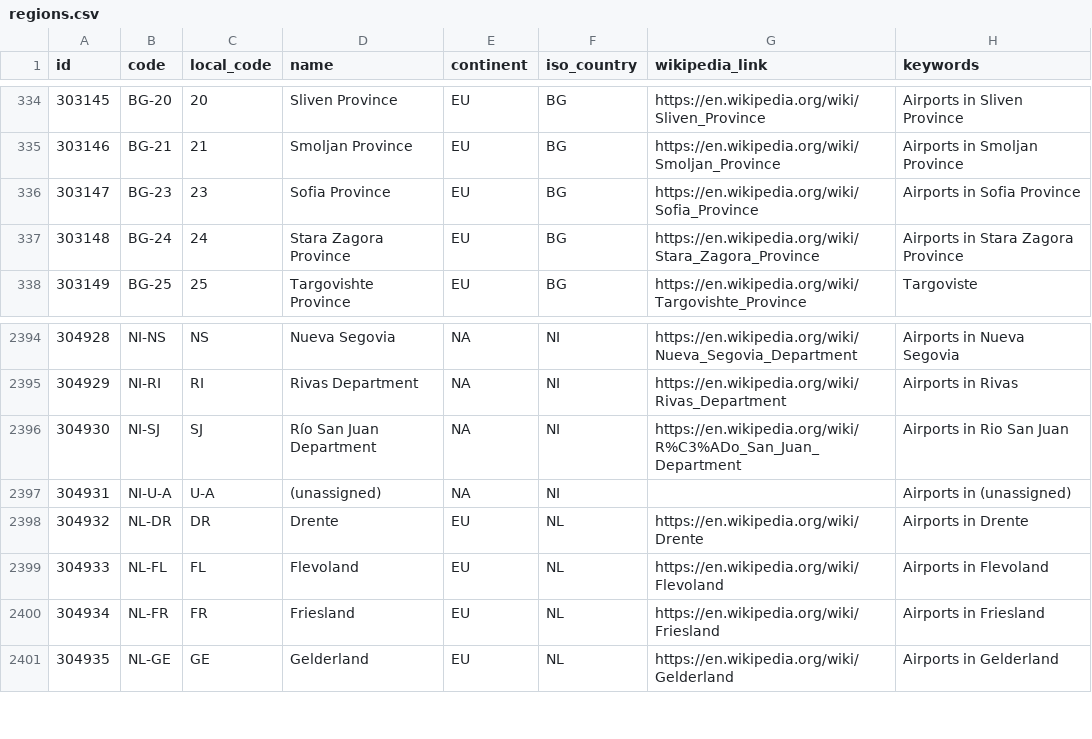
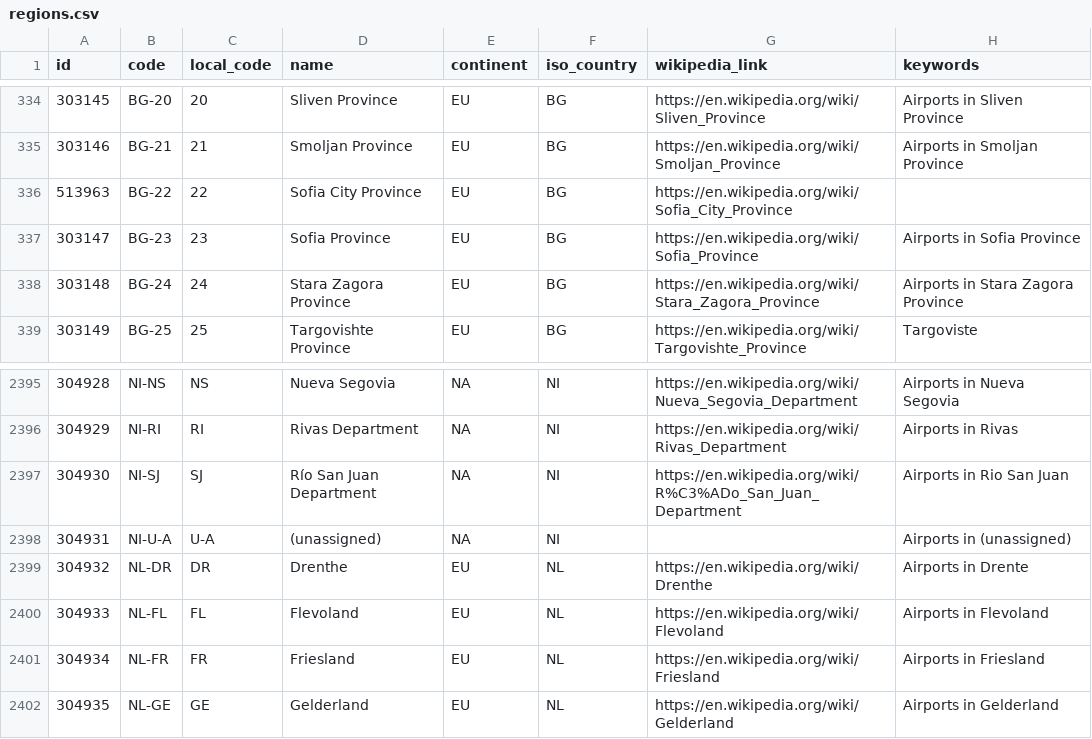
Before and after one commit to davidmegginson/ourairports-data, a CSV file: regions.csv, drawn as a sheet; only a part is shown, gaps mark what is left out.

Commit message:
data update

```diff
--- a/regions.csv
+++ b/regions.csv
@@ -335,2 +335,3 @@
 303146,"BG-21",21,"Smoljan Province","EU","BG","https://en.wikipedia.org/wiki/Smoljan_Province","Airports in Smoljan Province"
+513963,"BG-22",22,"Sofia City Province","EU","BG","https://en.wikipedia.org/wiki/Sofia_City_Province",
 303147,"BG-23",23,"Sofia Province","EU","BG","https://en.wikipedia.org/wiki/Sofia_Province","Airports in Sofia Province"
@@ -2397,3 +2398,3 @@
 304931,"NI-U-A","U-A","(unassigned)","NA","NI",,"Airports in (unassigned)"
-304932,"NL-DR","DR","Drente","EU","NL","https://en.wikipedia.org/wiki/Drente","Airports in Drente"
+304932,"NL-DR","DR","Drenthe","EU","NL","https://en.wikipedia.org/wiki/Drenthe","Airports in Drente"
 304933,"NL-FL","FL","Flevoland","EU","NL","https://en.wikipedia.org/wiki/Flevoland","Airports in Flevoland"
```
Also changed, not shown: 1 other file.
